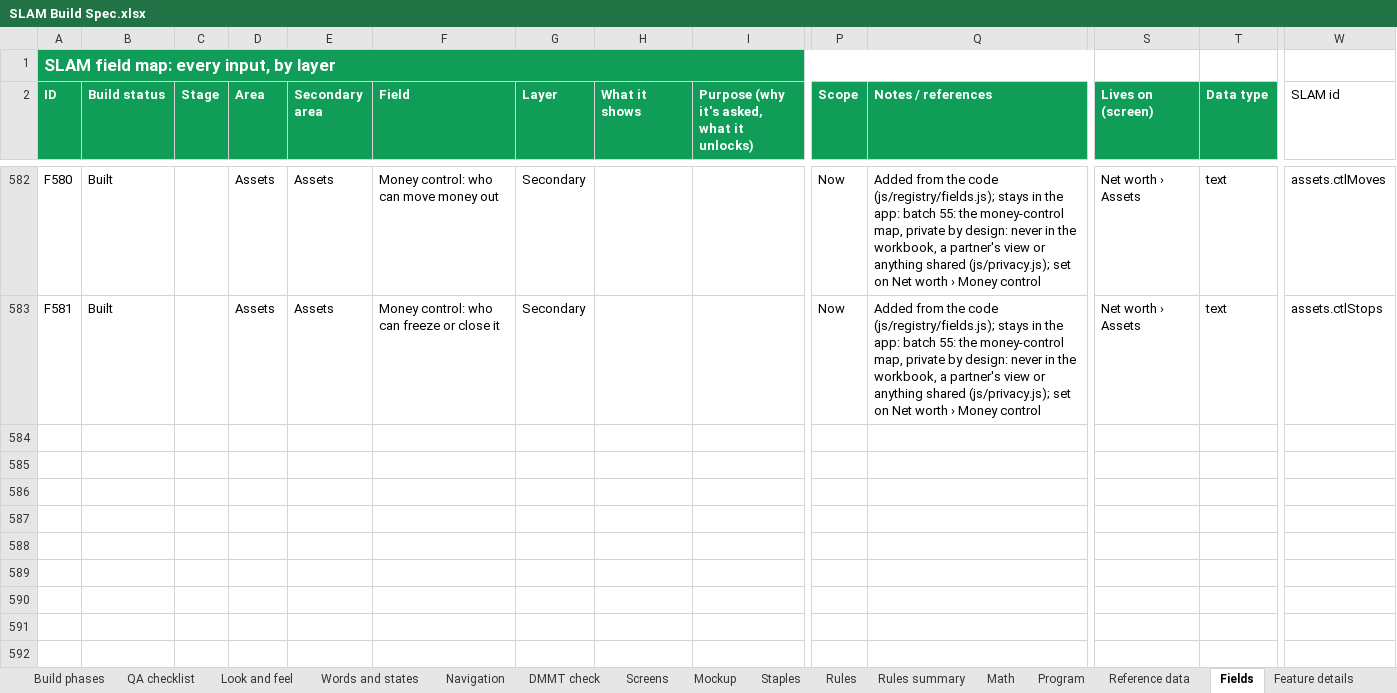
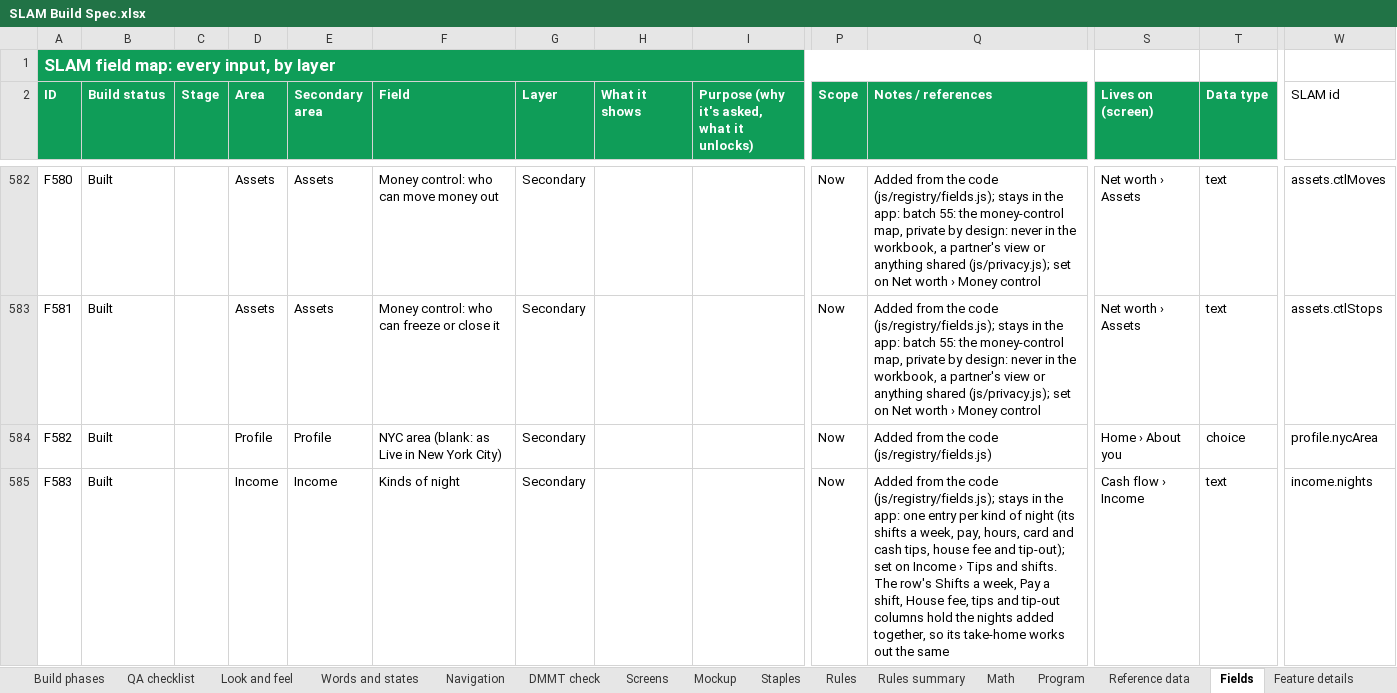
Before and after one commit to Sapphirestoneage/Slam, an Excel workbook: spec/SLAM Build Spec.xlsx, sheet Fields, drawn as a sheet; only a part is shown, gaps mark what is left out; values as stored, in another font and other column widths than the file's, no borders; rows hold the shown columns only; the diff names each change by its address in the sheet, - before the commit and + after, or states it on an @@ line.

```diff
--- a/spec/SLAM Build Spec.xlsx (sheet Fields)
+++ b/spec/SLAM Build Spec.xlsx (sheet Fields)
+row 584: F582 | Built |  | Profile | Profile | NYC area (blank: as Live in New York City) | Secondary |  |  | Now | Added from the code (js/registry/fields.js) | Home › About you | choice | profile.nycArea
+row 585: F583 | Built |  | Income | Income | Kinds of night | Secondary |  |  | Now | Added from the code (js/registry/fields.js); stays in the app: one entry per kind of night (its shifts a week, pay, hours, card and cash tips, house fee and tip-out); set on Income › Tips and shifts. The row's Shifts a week, Pay a shift, House fee, tips and tip-out columns hold the nights added together, so its take-home works out the same | Cash flow › Income | text | income.nights
```
Also changed, not shown: 28 other files.
